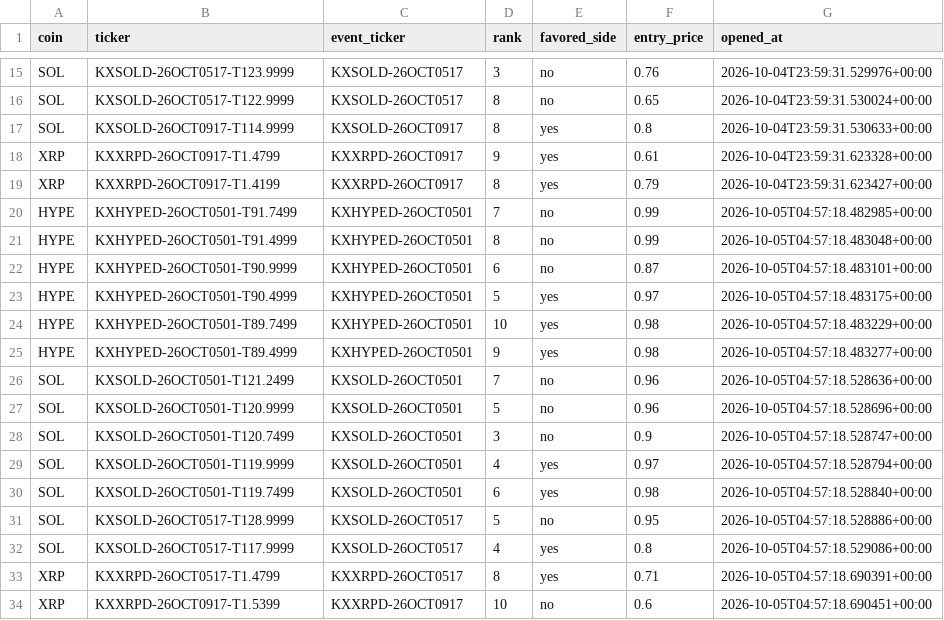
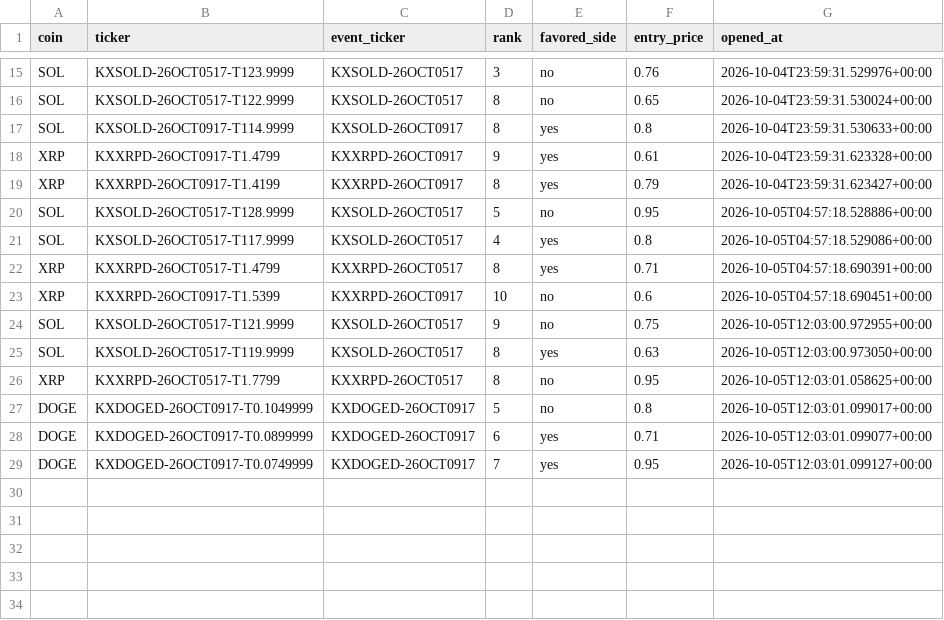
Before and after one commit to Prinxe-crypto/multicoin-midrank-bot, a CSV file: open_positions.csv, drawn as a sheet; only a part is shown, gaps mark what is left out.

```diff
--- a/open_positions.csv
+++ b/open_positions.csv
@@ -19,13 +19,2 @@ XRP,KXXRPD-26OCT0917-T1.4799,KXXRPD-26OCT0917,9,yes,0.61,2026-10-04T23:59:31.623
 XRP,KXXRPD-26OCT0917-T1.4199,KXXRPD-26OCT0917,8,yes,0.79,2026-10-04T23:59:31.623427+00:00
-HYPE,KXHYPED-26OCT0501-T91.7499,KXHYPED-26OCT0501,7,no,0.99,2026-10-05T04:57:18.482985+00:00
-HYPE,KXHYPED-26OCT0501-T91.4999,KXHYPED-26OCT0501,8,no,0.99,2026-10-05T04:57:18.483048+00:00
-HYPE,KXHYPED-26OCT0501-T90.9999,KXHYPED-26OCT0501,6,no,0.87,2026-10-05T04:57:18.483101+00:00
-HYPE,KXHYPED-26OCT0501-T90.4999,KXHYPED-26OCT0501,5,yes,0.97,2026-10-05T04:57:18.483175+00:00
-HYPE,KXHYPED-26OCT0501-T89.7499,KXHYPED-26OCT0501,10,yes,0.98,2026-10-05T04:57:18.483229+00:00
-HYPE,KXHYPED-26OCT0501-T89.4999,KXHYPED-26OCT0501,9,yes,0.98,2026-10-05T04:57:18.483277+00:00
-SOL,KXSOLD-26OCT0501-T121.2499,KXSOLD-26OCT0501,7,no,0.96,2026-10-05T04:57:18.528636+00:00
-SOL,KXSOLD-26OCT0501-T120.9999,KXSOLD-26OCT0501,5,no,0.96,2026-10-05T04:57:18.528696+00:00
-SOL,KXSOLD-26OCT0501-T120.7499,KXSOLD-26OCT0501,3,no,0.9,2026-10-05T04:57:18.528747+00:00
-SOL,KXSOLD-26OCT0501-T119.9999,KXSOLD-26OCT0501,4,yes,0.97,2026-10-05T04:57:18.528794+00:00
-SOL,KXSOLD-26OCT0501-T119.7499,KXSOLD-26OCT0501,6,yes,0.98,2026-10-05T04:57:18.528840+00:00
 SOL,KXSOLD-26OCT0517-T128.9999,KXSOLD-26OCT0517,5,no,0.95,2026-10-05T04:57:18.528886+00:00
@@ -34 +23,7 @@ XRP,KXXRPD-26OCT0517-T1.4799,KXXRPD-26OCT0517,8,yes,0.71,2026-10-05T04:57:18.690
 XRP,KXXRPD-26OCT0917-T1.5399,KXXRPD-26OCT0917,10,no,0.6,2026-10-05T04:57:18.690451+00:00
+SOL,KXSOLD-26OCT0517-T121.9999,KXSOLD-26OCT0517,9,no,0.75,2026-10-05T12:03:00.972955+00:00
+SOL,KXSOLD-26OCT0517-T119.9999,KXSOLD-26OCT0517,8,yes,0.63,2026-10-05T12:03:00.973050+00:00
+XRP,KXXRPD-26OCT0517-T1.7799,KXXRPD-26OCT0517,8,no,0.95,2026-10-05T12:03:01.058625+00:00
+DOGE,KXDOGED-26OCT0917-T0.1049999,KXDOGED-26OCT0917,5,no,0.8,2026-10-05T12:03:01.099017+00:00
+DOGE,KXDOGED-26OCT0917-T0.0899999,KXDOGED-26OCT0917,6,yes,0.71,2026-10-05T12:03:01.099077+00:00
+DOGE,KXDOGED-26OCT0917-T0.0749999,KXDOGED-26OCT0917,7,yes,0.95,2026-10-05T12:03:01.099127+00:00
```
Also changed, not shown: closed_positions.csv.
